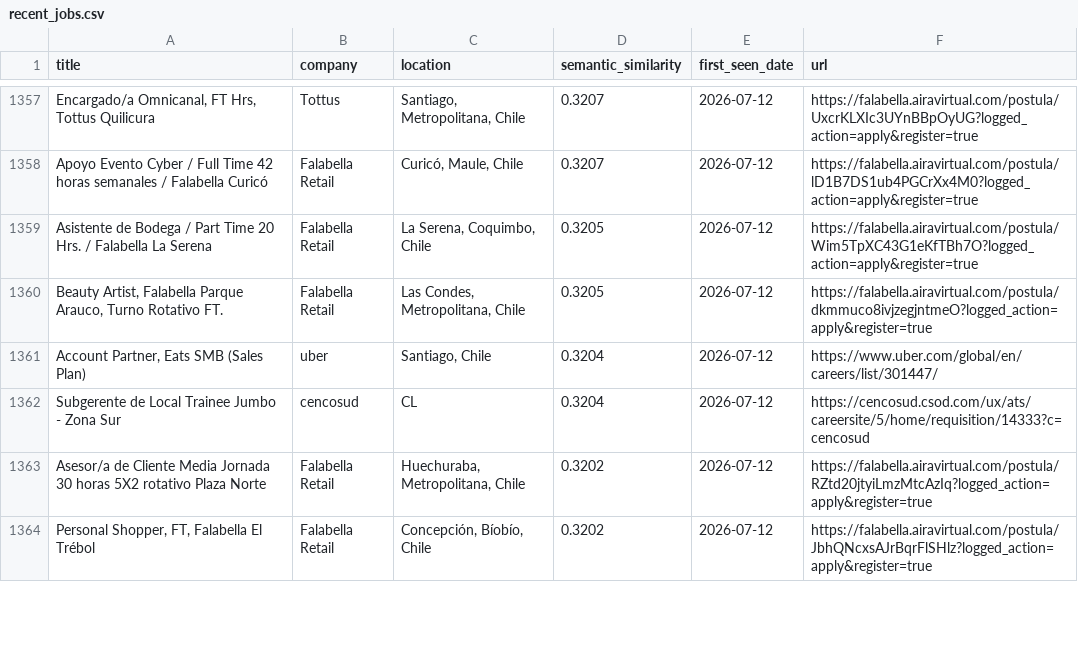
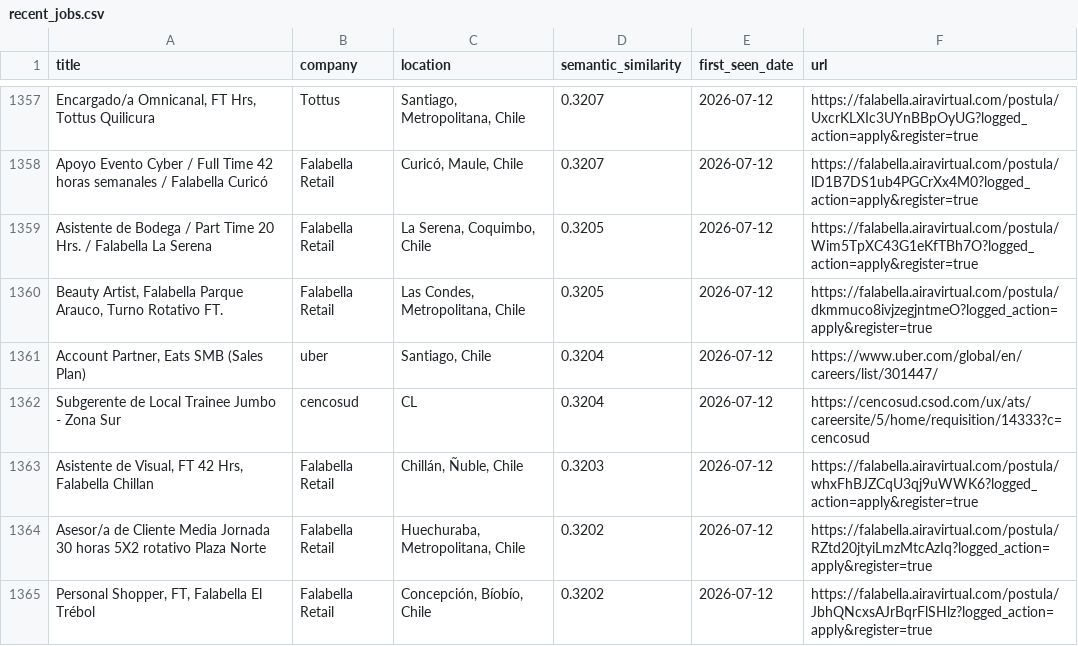
Before and after one commit to BarbaraPFloresRios/JobTrackerChile, a CSV file: data/recent_jobs.csv, drawn as a sheet; only a part is shown, gaps mark what is left out; the diff covers the shown part only.

```diff
--- a/data/recent_jobs.csv
+++ b/data/recent_jobs.csv
@@ -1362,2 +1362,3 @@ Asistente de Bodega / Part Time 20 Hrs. / Falabella La Serena,Falabella Retail,"
 Subgerente de Local Trainee Jumbo - Zona Sur,cencosud,CL,0.3204,2026-07-12,https://cencosud.csod.com/ux/ats/careersite/5/home/requisition/14333?c=cencosud
+"Asistente de Visual, FT 42 Hrs, Falabella Chillan",Falabella Retail,"Chillán, Ñuble, Chile",0.3203,2026-07-12,https://falabella.airavirtual.com/postula/whxFhBJZCqU3qj9uWWK6?logged_action=apply&register=true
 Asesor/a de Cliente Media Jornada 30 horas 5X2 rotativo Plaza Norte,Falabella Retail,"Huechuraba, Metropolitana, Chile",0.3202,2026-07-12,https://falabella.airavirtual.com/postula/RZtd20jtyiLmzMtcAzIq?logged_action=apply&register=true
```
Also changed, not shown: 8 added rows, 8 removed rows, 1 moved row and 1 edited cell elsewhere in this file, data/raw/amazon_jobs.csv, data/raw/cencosud_jobs.csv, 1 other file.
